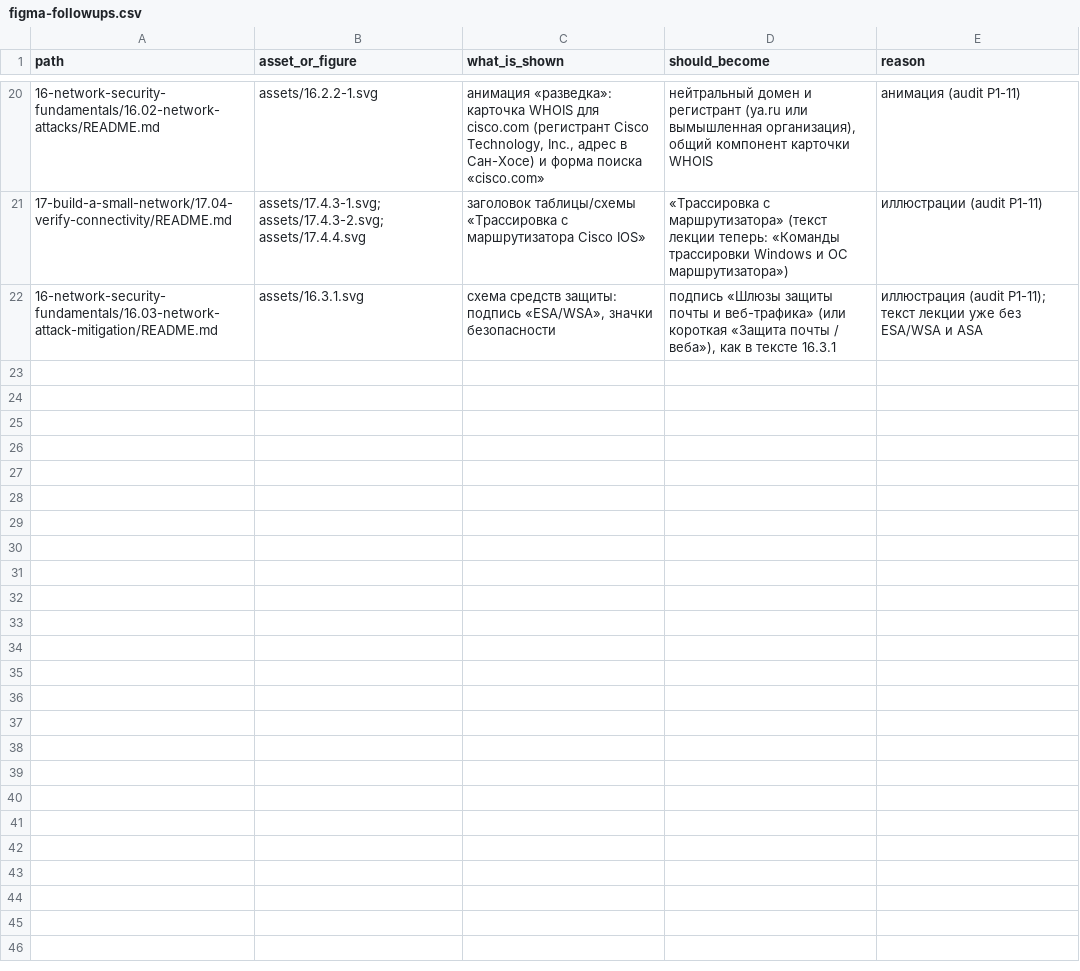
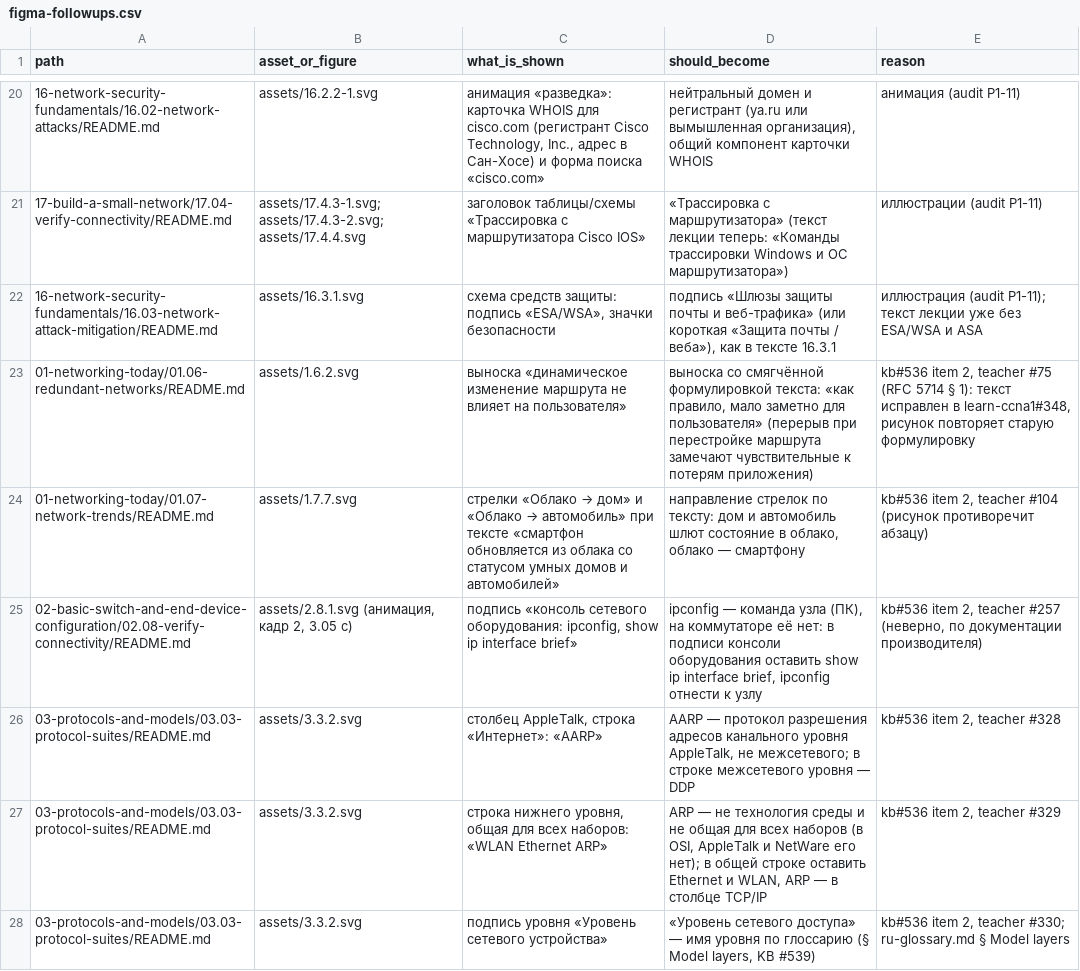
Before and after one commit to nsalab-tmn/learn-ccna1, a CSV file: audit/figma-followups.csv, drawn as a sheet; only a part is shown, gaps mark what is left out; the diff covers the shown part only; the diff names each change by its address in the sheet, - before the commit and + after, or states it on an @@ line.

```diff
--- a/audit/figma-followups.csv
+++ b/audit/figma-followups.csv
+row 23: 01-networking-today/01.06-redundant-networks/README.md | assets/1.6.2.svg | выноска «динамическое изменение маршрута не влияет на пользователя» | выноска со смягчённой формулировкой текста: «как правило, мало заметно для пользователя» (перерыв при перестройке маршрута замечают чувствительные к потерям приложения) | kb#536 item 2, teacher #75 (RFC 5714 § 1): текст исправлен в learn-ccna1#348, рисунок повторяет старую формулировку
+row 24: 01-networking-today/01.07-network-trends/README.md | assets/1.7.7.svg | стрелки «Облако → дом» и «Облако → автомобиль» при тексте «смартфон обновляется из облака со статусом умных домов и автомобилей» | направление стрелок по тексту: дом и автомобиль шлют состояние в облако, облако — смартфону | kb#536 item 2, teacher #104 (рисунок противоречит абзацу)
+row 25: 02-basic-switch-and-end-device-configuration/02.08-verify-connectivity/README.md | assets/2.8.1.svg (анимация, кадр 2, 3.05 с) | подпись «консоль сетевого оборудования: ipconfig, show ip interface brief» | ipconfig — команда узла (ПК), на коммутаторе её нет: в подписи консоли оборудования оставить show ip interface brief, ipconfig отнести к узлу | kb#536 item 2, teacher #257 (неверно, по документации производителя)
+row 26: 03-protocols-and-models/03.03-protocol-suites/README.md | assets/3.3.2.svg | столбец AppleTalk, строка «Интернет»: «AARP» | AARP — протокол разрешения адресов канального уровня AppleTalk, не межсетевого; в строке межсетевого уровня — DDP | kb#536 item 2, teacher #328
+row 27: 03-protocols-and-models/03.03-protocol-suites/README.md | assets/3.3.2.svg | строка нижнего уровня, общая для всех наборов: «WLAN Ethernet ARP» | ARP — не технология среды и не общая для всех наборов (в OSI, AppleTalk и NetWare его нет); в общей строке оставить Ethernet и WLAN, ARP — в столбце TCP/IP | kb#536 item 2, teacher #329
+row 28: 03-protocols-and-models/03.03-protocol-suites/README.md | assets/3.3.2.svg | подпись уровня «Уровень сетевого устройства» | «Уровень сетевого доступа» — имя уровня по глоссарию (§ Model layers, KB #539) | kb#536 item 2, teacher #330; ru-glossary.md § Model layers
```
Also changed, not shown: 5 added rows elsewhere in this file, 7 other files.
